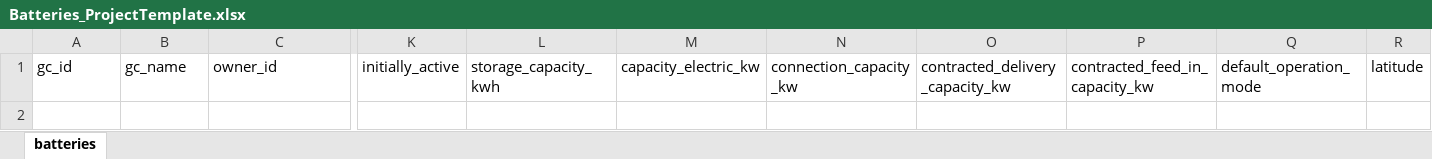
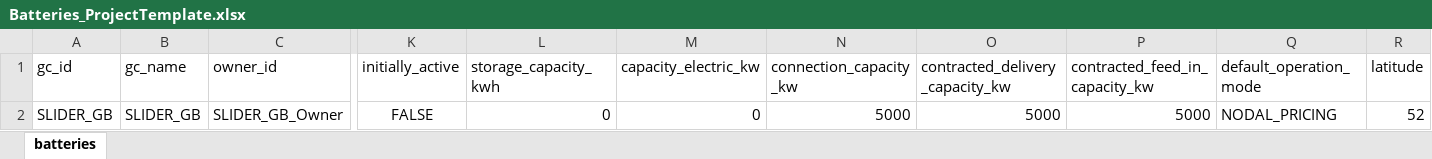
Before and after one commit to Zenmo/LUX_ProjectTemplate, an Excel workbook: data_Generic/data_ProjectTemplate/Batteries_ProjectTemplate.xlsx, sheet batteries, drawn as a sheet; only a part is shown, gaps mark what is left out; values as stored, in another font and other column widths than the file's, no borders; rows hold the shown columns only; the diff names each change by its address in the sheet, - before the commit and + after, or states it on an @@ line.

Commit message:
model export fixes + slider battery and slider winfarm addition to generic excel templates

```diff
--- a/data_Generic/data_ProjectTemplate/Batteries_ProjectTemplate.xlsx (sheet batteries)
+++ b/data_Generic/data_ProjectTemplate/Batteries_ProjectTemplate.xlsx (sheet batteries)
+row 2: SLIDER_GB | SLIDER_GB | SLIDER_GB_Owner | FALSE | 0 | 0 | 5000 | 5000 | 5000 | NODAL_PRICING | 52
```
Also changed, not shown: data_Generic/data_ProjectTemplate/Buildings_ProjectTemplate.xlsx, data_Generic/data_ProjectTemplate/Windfarms_ProjectTemplate.xlsx, 5 other files.
